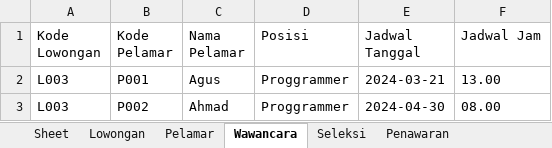
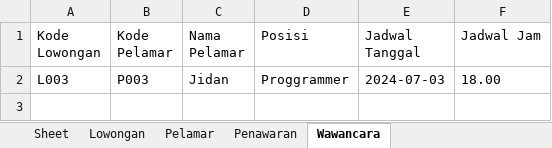
Before and after one commit to College-Project-s/Python-UAS-Semester1, an Excel workbook: data_rekrutmen.xlsx, sheet Wawancara, drawn as a sheet; values as stored, in another font and other column widths than the file's, no borders; removed rows and columns are numbered as before the commit, all else as after; the diff names each change by its address in the sheet, - before the commit and + after, or states it on an @@ line.

Commit message:
🔄️Update Tambah, Edit dan Delete Wawancara supaya lebih friendly

```diff
--- a/data_rekrutmen.xlsx (sheet Wawancara)
+++ b/data_rekrutmen.xlsx (sheet Wawancara)
-sheet tab: Seleksi
@@ sheet tab order changed: Sheet | Lowongan | Pelamar | Penawaran | Wawancara @@
-row 2: L003 | P001 | Agus | Proggrammer | 2024-03-21 | 13.00
-B2 (Kode Pelamar): P002
+B2 (Kode Pelamar): P003
-C2 (Nama Pelamar): Ahmad
+C2 (Nama Pelamar): Jidan
-E2 (Jadwal Tanggal): 2024-04-30
+E2 (Jadwal Tanggal): 2024-07-03
-F2 (Jadwal Jam): 08.00
+F2 (Jadwal Jam): 18.00
```
Also changed, not shown: sheet Penawaran, sheet Pelamar, 3 other files.
